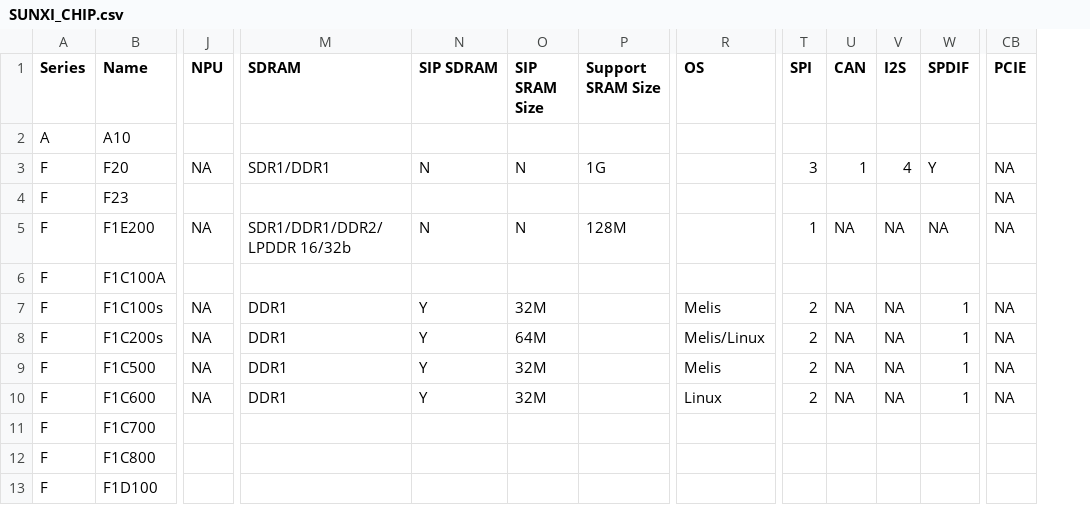
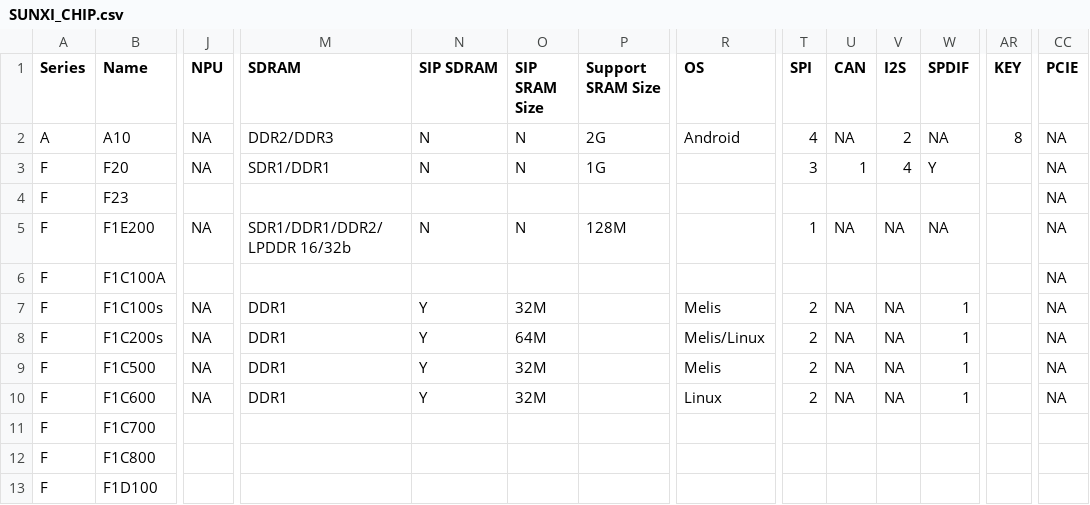
Before and after one commit to PiliPiliSpace/awchips, a CSV file: data/SUNXI_CHIP.csv, drawn as a sheet; only a part is shown, gaps mark what is left out; addresses are those after the commit; the diff covers the shown part only; the diff names each change by its address in the sheet, - before the commit and + after, or states it on an @@ line.

Commit message:
add A10

```diff
--- a/data/SUNXI_CHIP.csv
+++ b/data/SUNXI_CHIP.csv
+column AR (KEY), row 2: 8
-J2 (NPU): (empty)
+J2 (NPU): NA
-M2 (SDRAM): (empty)
+M2 (SDRAM): DDR2/DDR3
-N2 (SIP SDRAM): (empty)
+N2 (SIP SDRAM): N
-O2 (SIP SRAM Size): (empty)
+O2 (SIP SRAM Size): N
-P2 (Support SRAM Size): (empty)
+P2 (Support SRAM Size): 2G
-R2 (OS): (empty)
+R2 (OS): Android
-T2 (SPI): (empty)
+T2 (SPI): 4
-U2 (CAN): (empty)
+U2 (CAN): NA
-V2 (I2S): (empty)
+V2 (I2S): 2
-W2 (SPDIF): (empty)
+W2 (SPDIF): NA
-CC2 (PCIE): (empty)
+CC2 (PCIE): NA
-CC6 (PCIE): (empty)
+CC6 (PCIE): NA
```
Also changed, not shown: 49 edited cells elsewhere in this file.
